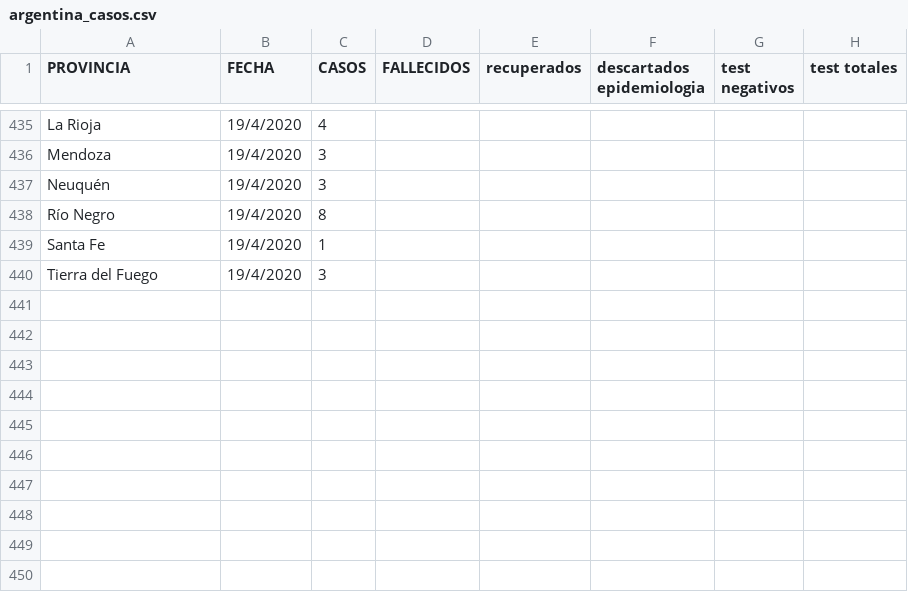
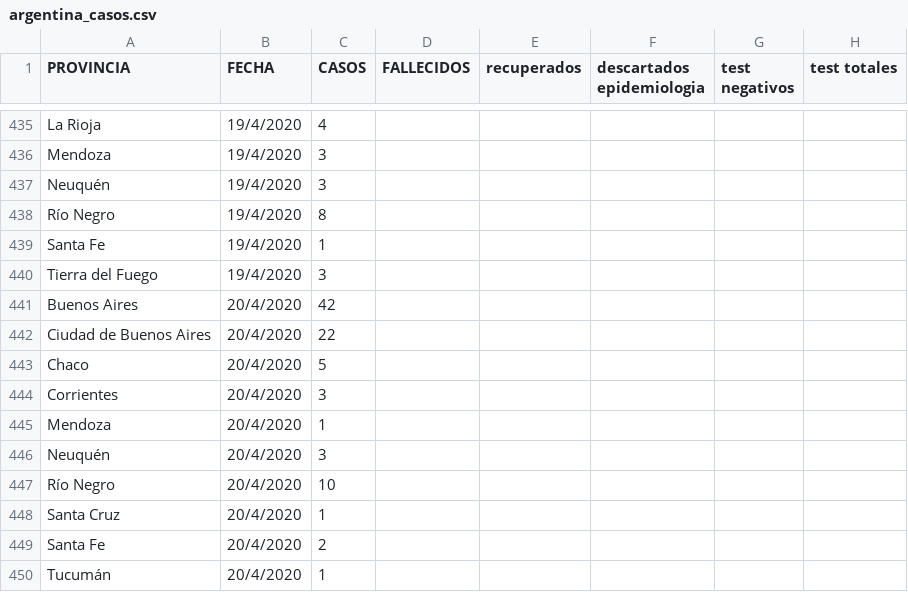
Before and after one commit to GIBD/covid, a CSV file: data/argentina_casos.csv, drawn as a sheet; only a part is shown, gaps mark what is left out; the diff names each change by its address in the sheet, - before the commit and + after, or states it on an @@ line.

```diff
--- a/data/argentina_casos.csv
+++ b/data/argentina_casos.csv
+row 441: Buenos Aires | 20/4/2020 | 42
+row 442: Ciudad de Buenos Aires | 20/4/2020 | 22
+row 443: Chaco | 20/4/2020 | 5
+row 444: Corrientes | 20/4/2020 | 3
+row 445: Mendoza | 20/4/2020 | 1
+row 446: Neuquén | 20/4/2020 | 3
+row 447: Río Negro | 20/4/2020 | 10
+row 448: Santa Cruz | 20/4/2020 | 1
+row 449: Santa Fe | 20/4/2020 | 2
+row 450: Tucumán | 20/4/2020 | 1
```
Also changed, not shown: data/argentina_fallecidos.csv, data/argentina_gral.csv, 2 other files.
